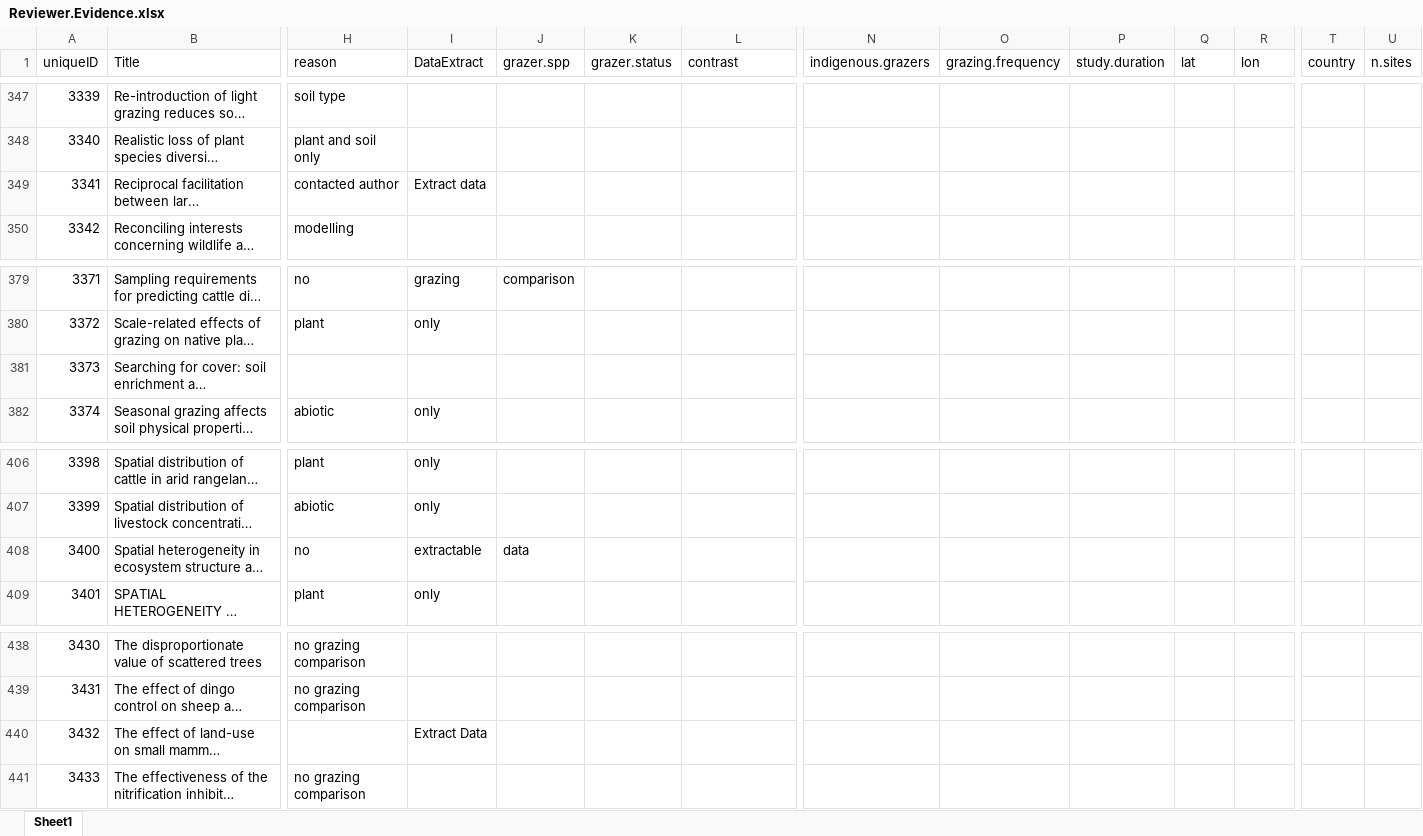
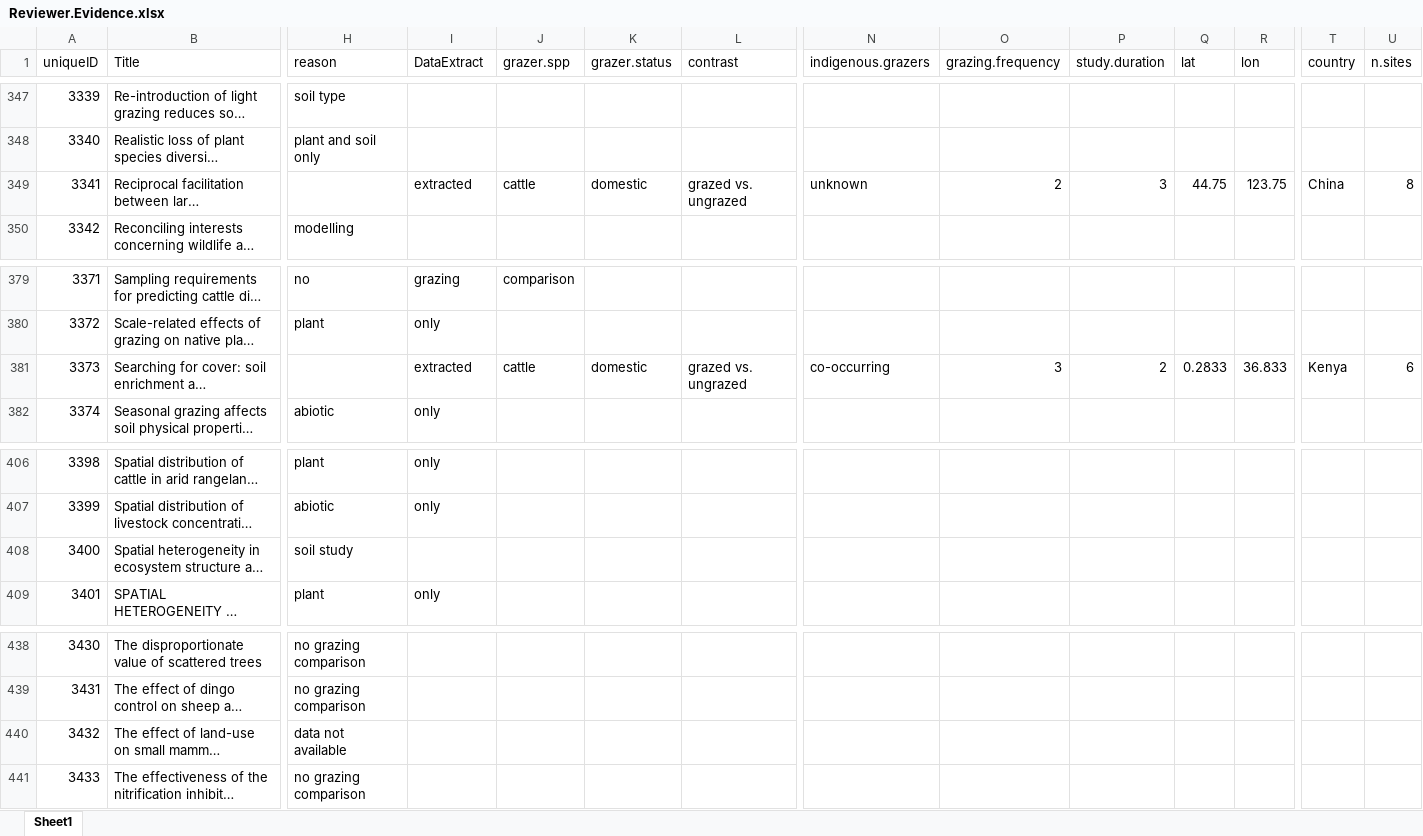
Before and after one commit to afilazzola/grazing.meta, an Excel workbook: data/ReviewerSearch/Reviewer.Evidence.xlsx, sheet Sheet1, drawn as a sheet; only a part is shown, gaps mark what is left out; long unchanged cells end in …; values as stored, in another font and other column widths than the file's, no borders; the diff covers the shown part only; the diff names each change by its address in the sheet, - before the commit and + after, or states it on an @@ line.

Commit message:
extracted all remaining data identified by reviewers

```diff
--- a/data/ReviewerSearch/Reviewer.Evidence.xlsx (sheet Sheet1)
+++ b/data/ReviewerSearch/Reviewer.Evidence.xlsx (sheet Sheet1)
-H349 (reason): contacted author
+H349 (reason): (empty)
-I349 (DataExtract): Extract data
+I349 (DataExtract): extracted
-J349 (grazer.spp): (empty)
+J349 (grazer.spp): cattle
-K349 (grazer.status): (empty)
+K349 (grazer.status): domestic
-L349 (contrast): (empty)
+L349 (contrast): grazed vs. ungrazed
-N349 (indigenous.grazers): (empty)
+N349 (indigenous.grazers): unknown
-O349 (grazing.frequency): (empty)
+O349 (grazing.frequency): 2
-P349 (study.duration): (empty)
+P349 (study.duration): 3
-Q349 (lat): (empty)
+Q349 (lat): 44.75
-R349 (lon): (empty)
+R349 (lon): 123.75
-T349 (country): (empty)
+T349 (country): China
-U349 (n.sites): (empty)
+U349 (n.sites): 8
-I381 (DataExtract): (empty)
+I381 (DataExtract): extracted
-J381 (grazer.spp): (empty)
+J381 (grazer.spp): cattle
-K381 (grazer.status): (empty)
+K381 (grazer.status): domestic
-L381 (contrast): (empty)
+L381 (contrast): grazed vs. ungrazed
-N381 (indigenous.grazers): (empty)
+N381 (indigenous.grazers): co-occurring
-O381 (grazing.frequency): (empty)
+O381 (grazing.frequency): 3
-P381 (study.duration): (empty)
+P381 (study.duration): 2
-Q381 (lat): (empty)
+Q381 (lat): 0.2833
-R381 (lon): (empty)
+R381 (lon): 36.833
-T381 (country): (empty)
+T381 (country): Kenya
-U381 (n.sites): (empty)
+U381 (n.sites): 6
-H408 (reason): no
+H408 (reason): soil study
-I408 (DataExtract): extractable
+I408 (DataExtract): (empty)
-J408 (grazer.spp): data
+J408 (grazer.spp): (empty)
-H440 (reason): (empty)
+H440 (reason): data not available
-I440 (DataExtract): Extract Data
+I440 (DataExtract): (empty)
```
Also changed, not shown: 2 added rows and 67 edited cells elsewhere in this sheet, 12 other files.
